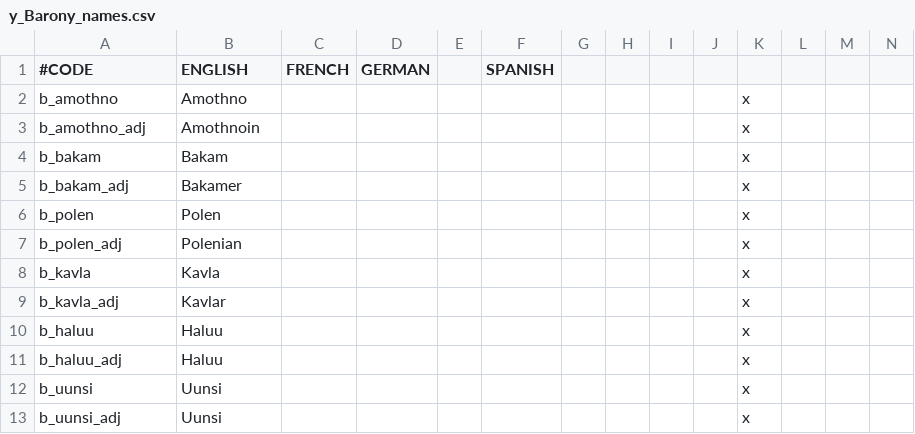
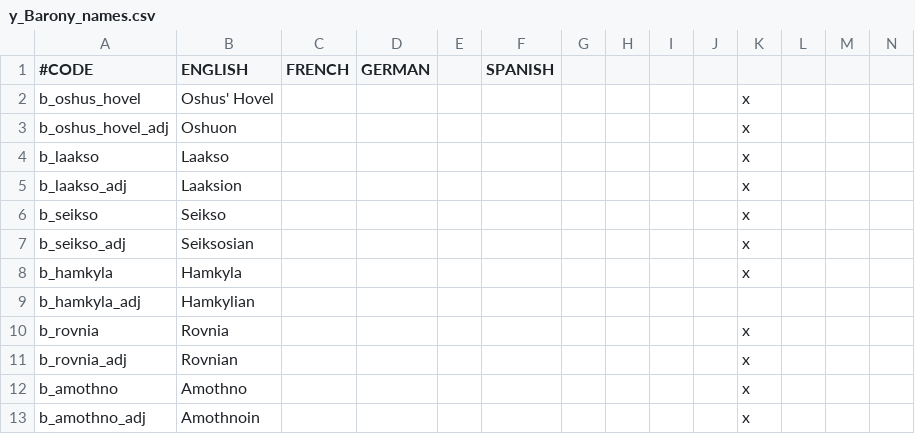
Before and after one commit to locustgate/Hylian-Kings, a CSV file: Hylian Kings/localisation/y_Barony_names.csv, drawn as a sheet; only a part is shown; the shorter side is filled out with more unchanged rows; rows hold the shown columns only; the diff names each change by its address in the sheet, - before the commit and + after, or states it on an @@ line.

```diff
--- a/Hylian Kings/localisation/y_Barony_names.csv
+++ b/Hylian Kings/localisation/y_Barony_names.csv
+row 2: b_oshus_hovel | Oshus' Hovel |  |  |  |  |  |  |  |  | x
+row 3: b_oshus_hovel_adj | Oshuon |  |  |  |  |  |  |  |  | x
+row 4: b_laakso | Laakso |  |  |  |  |  |  |  |  | x
+row 5: b_laakso_adj | Laaksion |  |  |  |  |  |  |  |  | x
+row 6: b_seikso | Seikso |  |  |  |  |  |  |  |  | x
+row 7: b_seikso_adj | Seiksosian |  |  |  |  |  |  |  |  | x
+row 8: b_hamkyla | Hamkyla |  |  |  |  |  |  |  |  | x
+row 9: b_hamkyla_adj | Hamkylian
+row 10: b_rovnia | Rovnia |  |  |  |  |  |  |  |  | x
+row 11: b_rovnia_adj | Rovnian |  |  |  |  |  |  |  |  | x
```
Also changed, not shown: Hylian Kings/localisation/y_Duchy_names.csv, Hylian Kings/localisation/y_Empire_names.csv, 7 other files.
